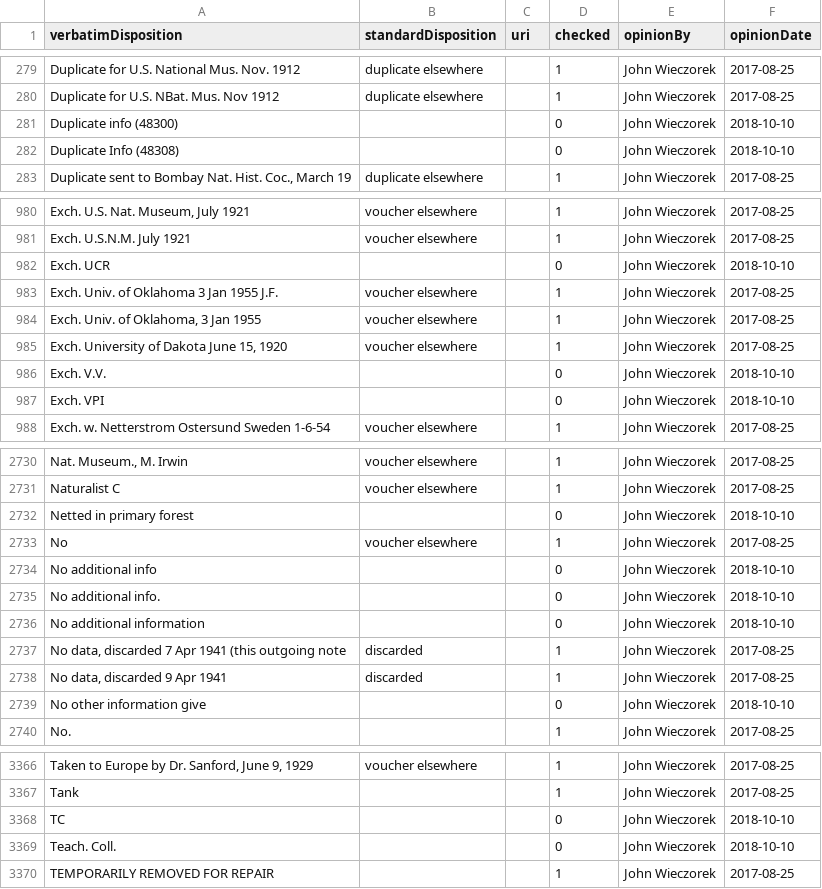
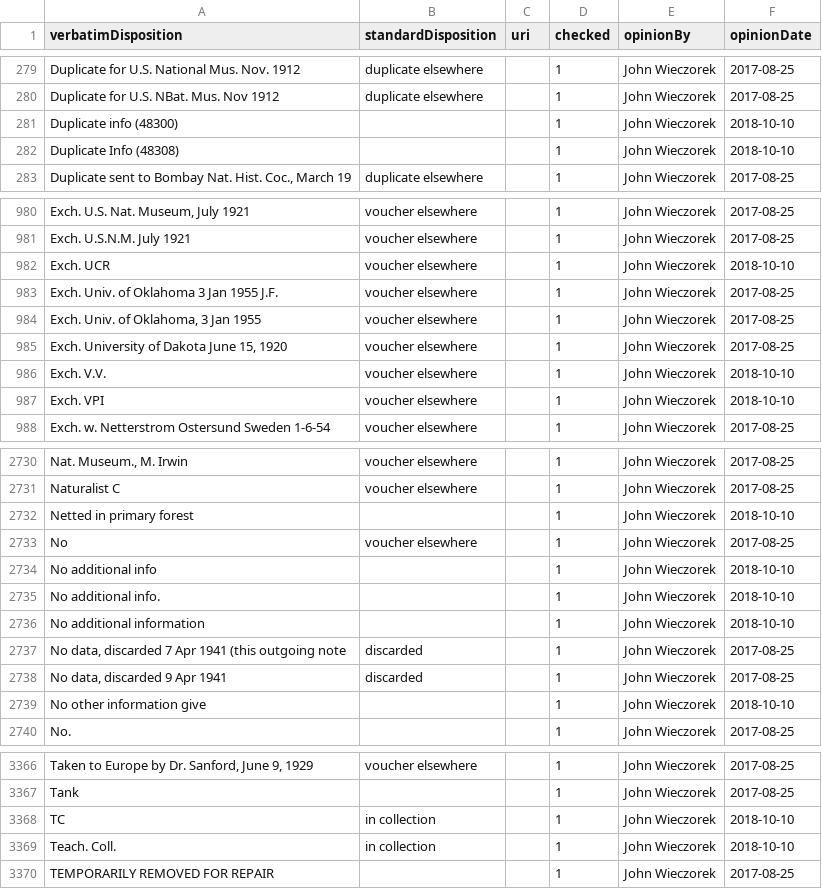
Before and after one commit to VertNet/DwCVocabs, a CSV file: vocabs/disposition.csv, drawn as a sheet; only a part is shown, gaps mark what is left out; the diff covers the shown part only.

```diff
--- a/vocabs/disposition.csv
+++ b/vocabs/disposition.csv
@@ -280,4 +280,4 @@
 "Duplicate for U.S. NBat. Mus. Nov 1912","duplicate elsewhere",,1,"John Wieczorek","2017-08-25"
-"Duplicate info (48300)",,,0,"John Wieczorek","2018-10-10"
-"Duplicate Info (48308)",,,0,"John Wieczorek","2018-10-10"
+"Duplicate info (48300)",,,1,"John Wieczorek","2018-10-10"
+"Duplicate Info (48308)",,,1,"John Wieczorek","2018-10-10"
 "Duplicate sent to Bombay Nat. Hist. Coc., March 19","duplicate elsewhere",,1,"John Wieczorek","2017-08-25"
@@ -981,3 +981,3 @@
 "Exch. U.S.N.M. July 1921","voucher elsewhere",,1,"John Wieczorek","2017-08-25"
-"Exch. UCR",,,0,"John Wieczorek","2018-10-10"
+"Exch. UCR","voucher elsewhere",,1,"John Wieczorek","2018-10-10"
 "Exch. Univ. of Oklahoma 3 Jan 1955 J.F.","voucher elsewhere",,1,"John Wieczorek","2017-08-25"
@@ -985,4 +985,4 @@
 "Exch. University of Dakota June 15, 1920","voucher elsewhere",,1,"John Wieczorek","2017-08-25"
-"Exch. V.V.",,,0,"John Wieczorek","2018-10-10"
-"Exch. VPI",,,0,"John Wieczorek","2018-10-10"
+"Exch. V.V.","voucher elsewhere",,1,"John Wieczorek","2018-10-10"
+"Exch. VPI","voucher elsewhere",,1,"John Wieczorek","2018-10-10"
 "Exch. w. Netterstrom Ostersund Sweden 1-6-54","voucher elsewhere",,1,"John Wieczorek","2017-08-25"
@@ -2731,10 +2731,10 @@
 "Naturalist C","voucher elsewhere",,1,"John Wieczorek","2017-08-25"
-"Netted in primary forest",,,0,"John Wieczorek","2018-10-10"
+"Netted in primary forest",,,1,"John Wieczorek","2018-10-10"
 "No","voucher elsewhere",,1,"John Wieczorek","2017-08-25"
-"No  additional info",,,0,"John Wieczorek","2018-10-10"
-"No additional info.",,,0,"John Wieczorek","2018-10-10"
-"No additional information",,,0,"John Wieczorek","2018-10-10"
+"No  additional info",,,1,"John Wieczorek","2018-10-10"
+"No additional info.",,,1,"John Wieczorek","2018-10-10"
+"No additional information",,,1,"John Wieczorek","2018-10-10"
 "No data, discarded 7 Apr 1941 (this outgoing note ","discarded",,1,"John Wieczorek","2017-08-25"
 "No data, discarded 9 Apr 1941","discarded",,1,"John Wieczorek","2017-08-25"
-"No other information give",,,0,"John Wieczorek","2018-10-10"
+"No other information give",,,1,"John Wieczorek","2018-10-10"
 "No.",,,1,"John Wieczorek","2017-08-25"
@@ -3367,4 +3367,4 @@
 "Tank",,,1,"John Wieczorek","2017-08-25"
-"TC",,,0,"John Wieczorek","2018-10-10"
-"Teach. Coll.",,,0,"John Wieczorek","2018-10-10"
+"TC","in collection",,1,"John Wieczorek","2018-10-10"
+"Teach. Coll.","in collection",,1,"John Wieczorek","2018-10-10"
 "TEMPORARILY REMOVED FOR REPAIR",,,1,"John Wieczorek","2017-08-25"
```
Also changed, not shown: 9 edited cells elsewhere in this file, vocabs/GeogResolutionStatus.csv, vocabs/day.csv, 10 other files.
